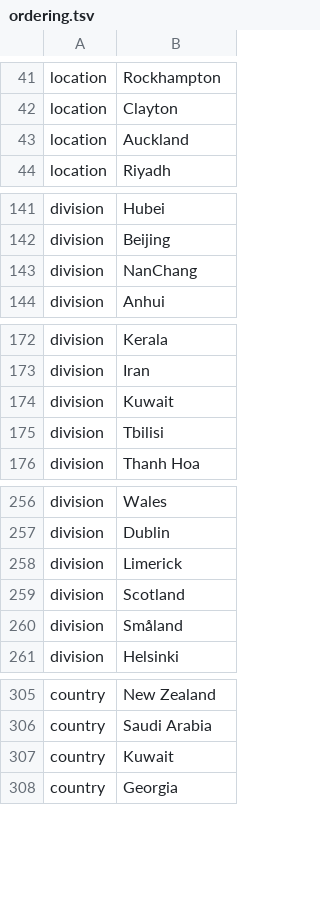
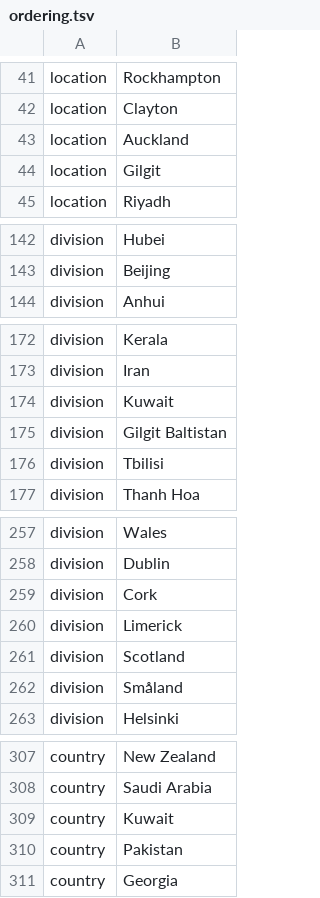
Before and after one commit to nextstrain/ncov, a TSV file: config/ordering.tsv, drawn as a sheet; only a part is shown, gaps mark what is left out.

```diff
--- a/config/ordering.tsv
+++ b/config/ordering.tsv
@@ -43,2 +43,3 @@ location	Clayton
 location	Auckland
+location	Gilgit
 location	Riyadh
@@ -142,3 +143,2 @@ division	Hubei
 division	Beijing
-division	NanChang
 division	Anhui
@@ -174,2 +174,3 @@ division	Iran
 division	Kuwait
+division	Gilgit Baltistan
 division	Tbilisi
@@ -257,2 +258,3 @@ division	Wales
 division	Dublin
+division	Cork
 division	Limerick
@@ -307,2 +309,3 @@ country	Saudi Arabia
 country	Kuwait
+country	Pakistan
 country	Georgia
```
Also changed, not shown: config/lat_longs.tsv, data/metadata.tsv, 1 other file.
